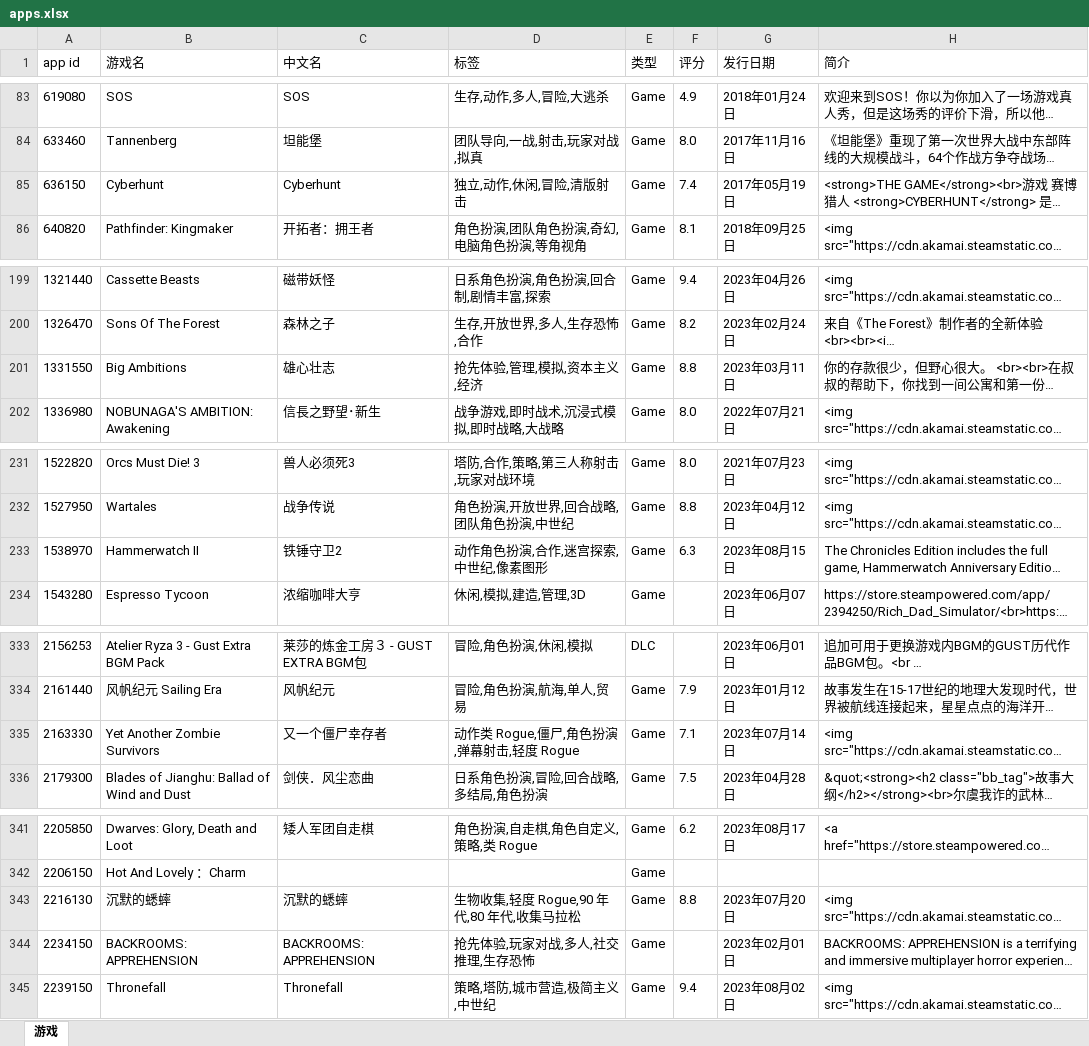
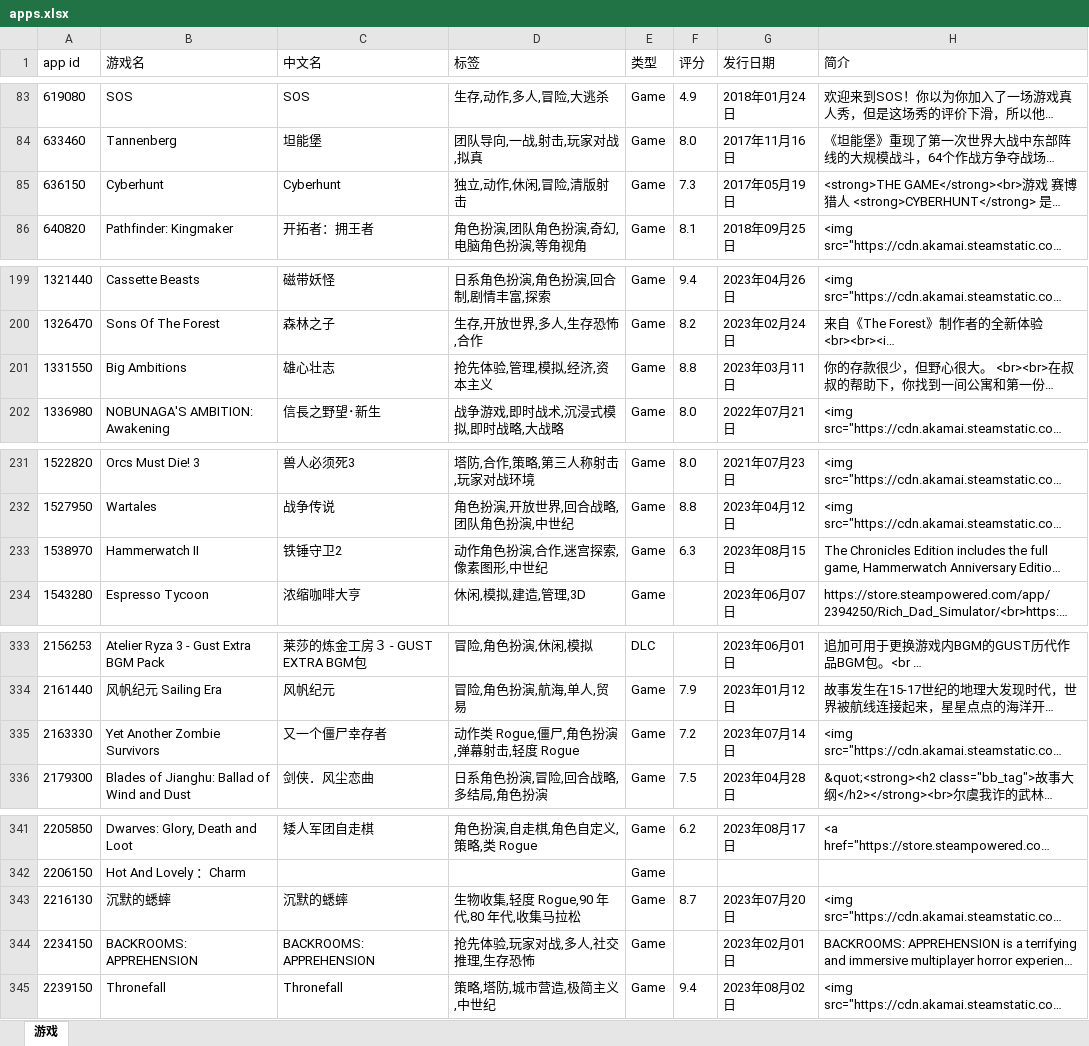
Before and after one commit to lls7890/Repository, an Excel workbook: apps.xlsx, sheet 游戏, drawn as a sheet; only a part is shown, gaps mark what is left out; long unchanged cells end in …; values as stored, in another font and other column widths than the file's, no borders; the diff covers the shown part only; the diff names each change by its address in the sheet, - before the commit and + after, or states it on an @@ line.

```diff
--- a/apps.xlsx (sheet 游戏)
+++ b/apps.xlsx (sheet 游戏)
-F85 (评分): 7.4
+F85 (评分): 7.3
-D201 (标签): 抢先体验,管理,模拟,资本主义,经济
+D201 (标签): 抢先体验,管理,模拟,经济,资本主义
-D233 (标签): 动作角色扮演,合作,迷宫探索,中世纪,像素图形
+D233 (标签): 动作角色扮演,合作,迷宫探索,像素图形,中世纪
-F335 (评分): 7.1
+F335 (评分): 7.2
-F343 (评分): 8.8
+F343 (评分): 8.7
```
Also changed, not shown: 8 edited cells elsewhere in this sheet.
